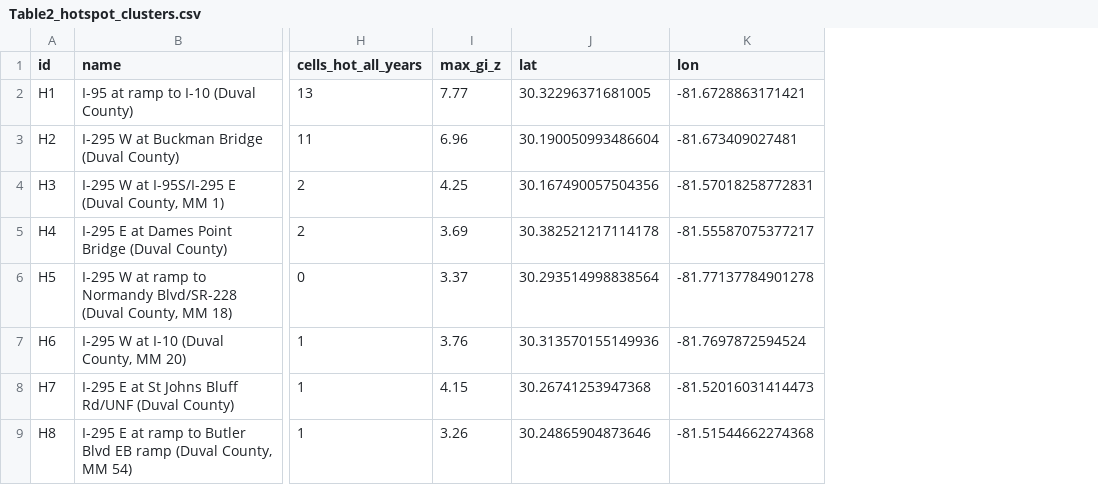
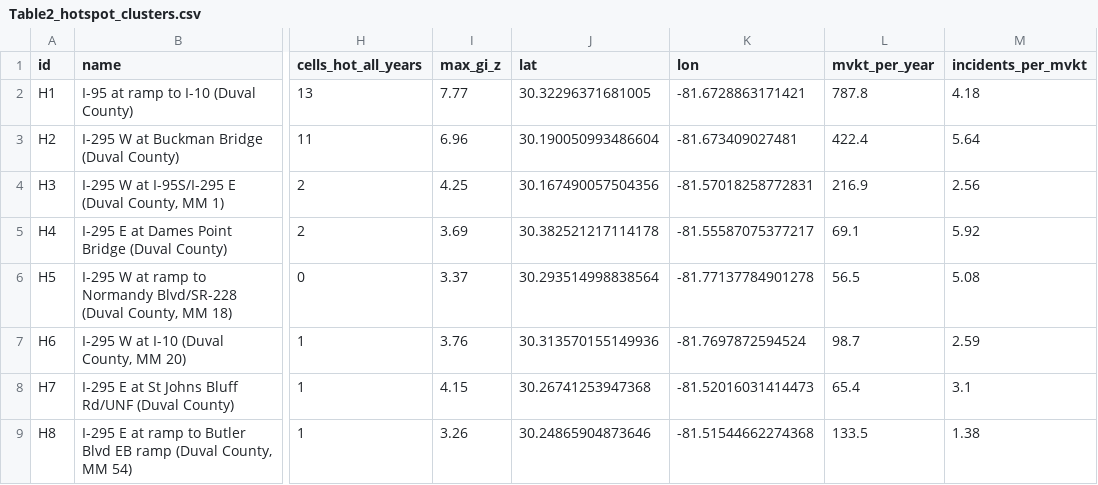
Before and after one commit to pascalantwi/accident-project-with-Sando, a CSV file: results/tables/modeling/Table2_hotspot_clusters.csv, drawn as a sheet; only a part is shown, gaps mark what is left out; the diff names each change by its address in the sheet, - before the commit and + after, or states it on an @@ line.

```diff
--- a/results/tables/modeling/Table2_hotspot_clusters.csv
+++ b/results/tables/modeling/Table2_hotspot_clusters.csv
+column L (mvkt_per_year), rows 2-9: 787.8 | 422.4 | 216.9 | 69.1 | 56.5 | 98.7 | 65.4 | 133.5
+column M (incidents_per_mvkt), rows 2-9: 4.18 | 5.64 | 2.56 | 5.92 | 5.08 | 2.59 | 3.1 | 1.38
```
Also changed, not shown: 23 other files.
